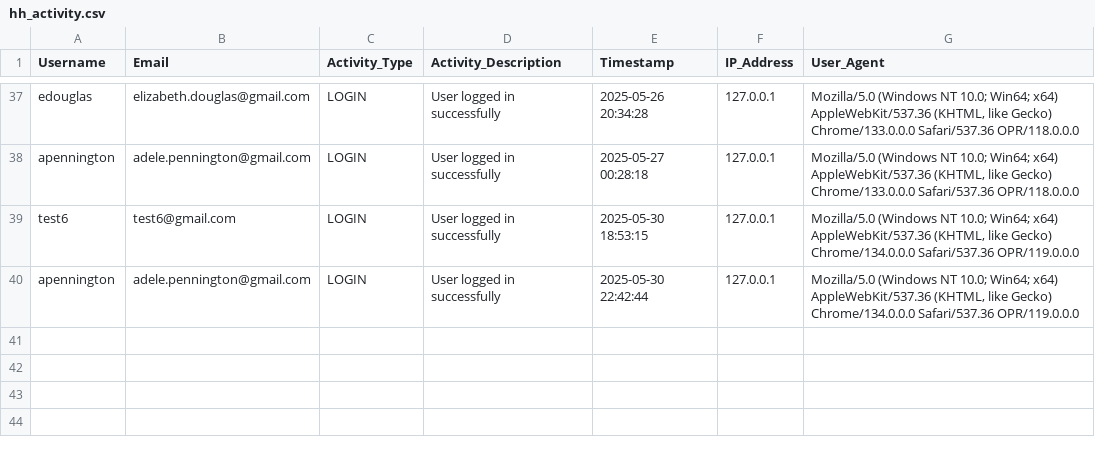
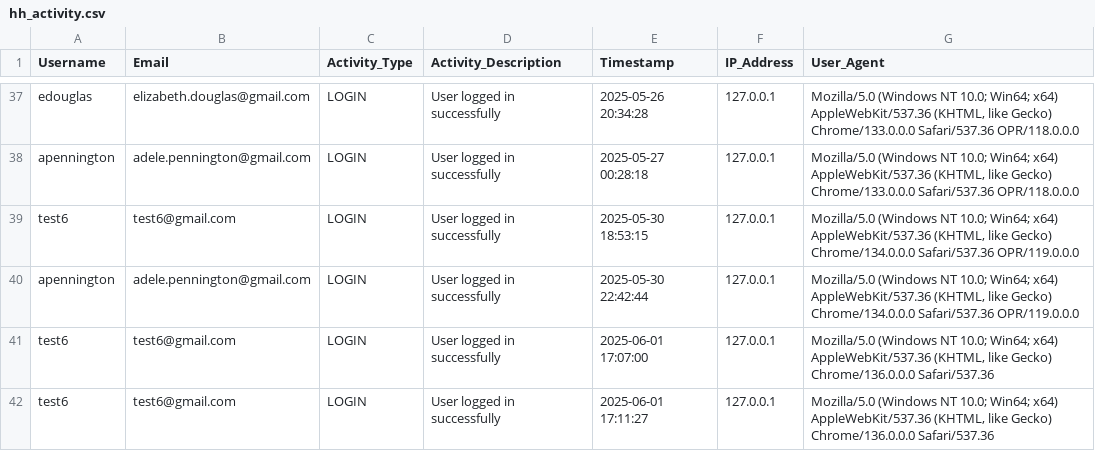
Before and after one commit to red-sakai/Final-Project-OOP, a CSV file: hexahaul_db/hh_activity.csv, drawn as a sheet; only a part is shown, gaps mark what is left out; the diff names each change by its address in the sheet, - before the commit and + after, or states it on an @@ line.

```diff
--- a/hexahaul_db/hh_activity.csv
+++ b/hexahaul_db/hh_activity.csv
+row 41: test6 | test6@gmail.com | LOGIN | User logged in successfully | 2025-06-01 17:07:00 | 127.0.0.1 | Mozilla/5.0 (Windows NT 10.0; Win64; x64) AppleWebKit/537.36 (KHTML, like Gecko) Chrome/136.0.0.0 Safari/537.36
+row 42: test6 | test6@gmail.com | LOGIN | User logged in successfully | 2025-06-01 17:11:27 | 127.0.0.1 | Mozilla/5.0 (Windows NT 10.0; Win64; x64) AppleWebKit/537.36 (KHTML, like Gecko) Chrome/136.0.0.0 Safari/537.36
```
Also changed, not shown: 4 other files.
